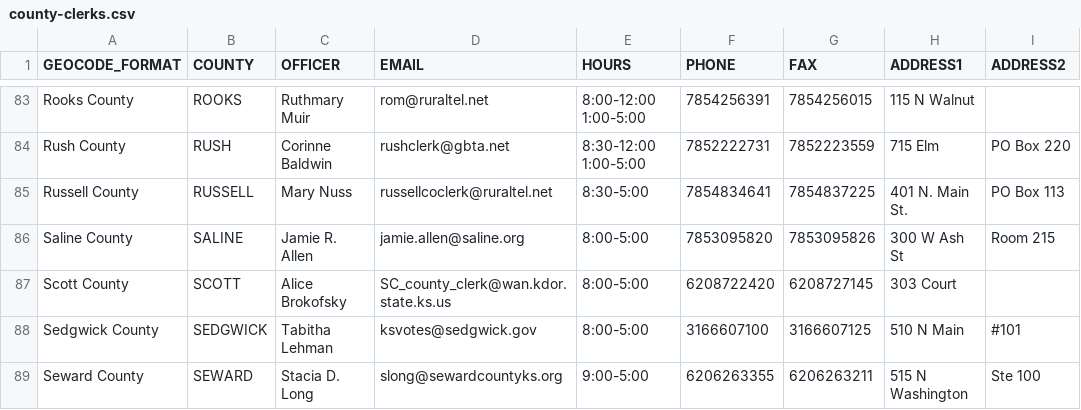
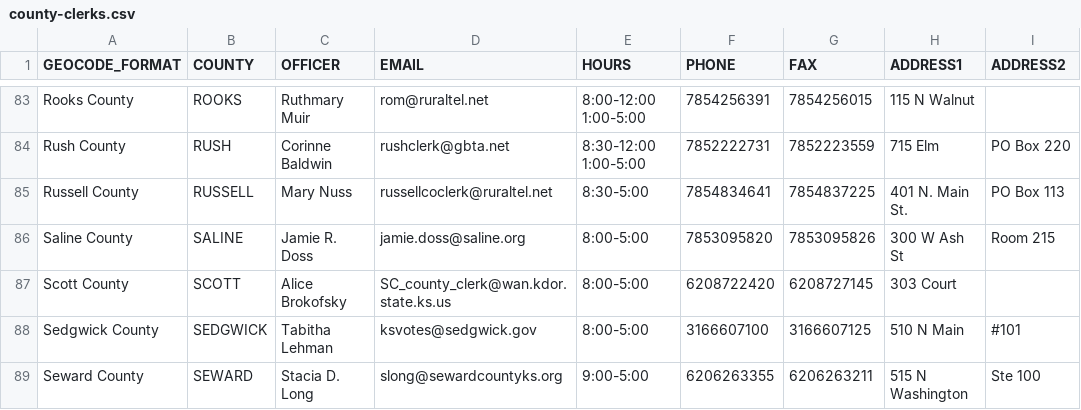
Before and after one commit to 8by8-org/usvotes, a CSV file: county-clerks.csv, drawn as a sheet; only a part is shown, gaps mark what is left out; the diff names each change by its address in the sheet, - before the commit and + after, or states it on an @@ line.

Commit message:
Update county-clerks.csv (#463)
Saline Co Clerk changed her last name from Allen to Doss. Changing her email from jamie.allen@saline.org to jamie.doss@saline.org

```diff
--- a/county-clerks.csv
+++ b/county-clerks.csv
-C86 (OFFICER): Jamie R. Allen
+C86 (OFFICER): Jamie R. Doss
-D86 (EMAIL): jamie.allen@saline.org
+D86 (EMAIL): jamie.doss@saline.org
```
